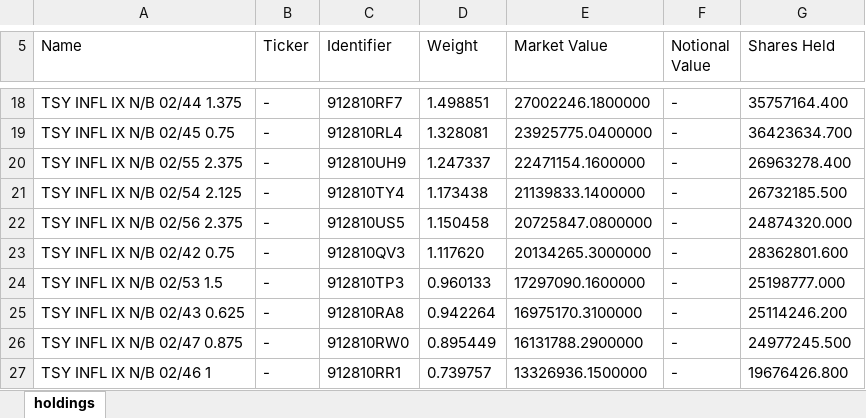
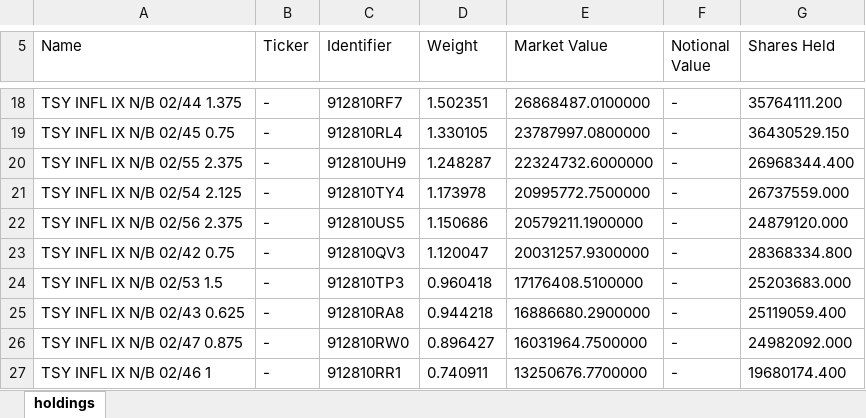
Before and after one commit to stahlan/allw-holdings-mirror, an Excel workbook: latest/allw-latest.xlsx, sheet holdings, drawn as a sheet; only a part is shown, gaps mark what is left out; values as stored, in another font and other column widths than the file's, no borders; the diff covers the shown part only; the diff names each change by its address in the sheet, - before the commit and + after, or states it on an @@ line.

```diff
--- a/latest/allw-latest.xlsx (sheet holdings)
+++ b/latest/allw-latest.xlsx (sheet holdings)
-D18 (Weight): 1.498851
+D18 (Weight): 1.502351
-E18 (Market Value): 27002246.1800000
+E18 (Market Value): 26868487.0100000
-G18 (Shares Held): 35757164.400
+G18 (Shares Held): 35764111.200
-D19 (Weight): 1.328081
+D19 (Weight): 1.330105
-E19 (Market Value): 23925775.0400000
+E19 (Market Value): 23787997.0800000
-G19 (Shares Held): 36423634.700
+G19 (Shares Held): 36430529.150
-D20 (Weight): 1.247337
+D20 (Weight): 1.248287
-E20 (Market Value): 22471154.1600000
+E20 (Market Value): 22324732.6000000
-G20 (Shares Held): 26963278.400
+G20 (Shares Held): 26968344.400
-D21 (Weight): 1.173438
+D21 (Weight): 1.173978
-E21 (Market Value): 21139833.1400000
+E21 (Market Value): 20995772.7500000
-G21 (Shares Held): 26732185.500
+G21 (Shares Held): 26737559.000
-D22 (Weight): 1.150458
+D22 (Weight): 1.150686
-E22 (Market Value): 20725847.0800000
+E22 (Market Value): 20579211.1900000
-G22 (Shares Held): 24874320.000
+G22 (Shares Held): 24879120.000
-D23 (Weight): 1.117620
+D23 (Weight): 1.120047
-E23 (Market Value): 20134265.3000000
+E23 (Market Value): 20031257.9300000
-G23 (Shares Held): 28362801.600
+G23 (Shares Held): 28368334.800
-D24 (Weight): 0.960133
+D24 (Weight): 0.960418
-E24 (Market Value): 17297090.1600000
+E24 (Market Value): 17176408.5100000
-G24 (Shares Held): 25198777.000
+G24 (Shares Held): 25203683.000
-D25 (Weight): 0.942264
+D25 (Weight): 0.944218
-E25 (Market Value): 16975170.3100000
+E25 (Market Value): 16886680.2900000
-G25 (Shares Held): 25114246.200
+G25 (Shares Held): 25119059.400
-D26 (Weight): 0.895449
+D26 (Weight): 0.896427
-E26 (Market Value): 16131788.2900000
+E26 (Market Value): 16031964.7500000
-G26 (Shares Held): 24977245.500
+G26 (Shares Held): 24982092.000
-D27 (Weight): 0.739757
+D27 (Weight): 0.740911
-E27 (Market Value): 13326936.1500000
+E27 (Market Value): 13250676.7700000
-G27 (Shares Held): 19676426.800
+G27 (Shares Held): 19680174.400
```
Also changed, not shown: 5 added rows, 5 removed rows and 73 edited cells elsewhere in this sheet, 2 other files.
